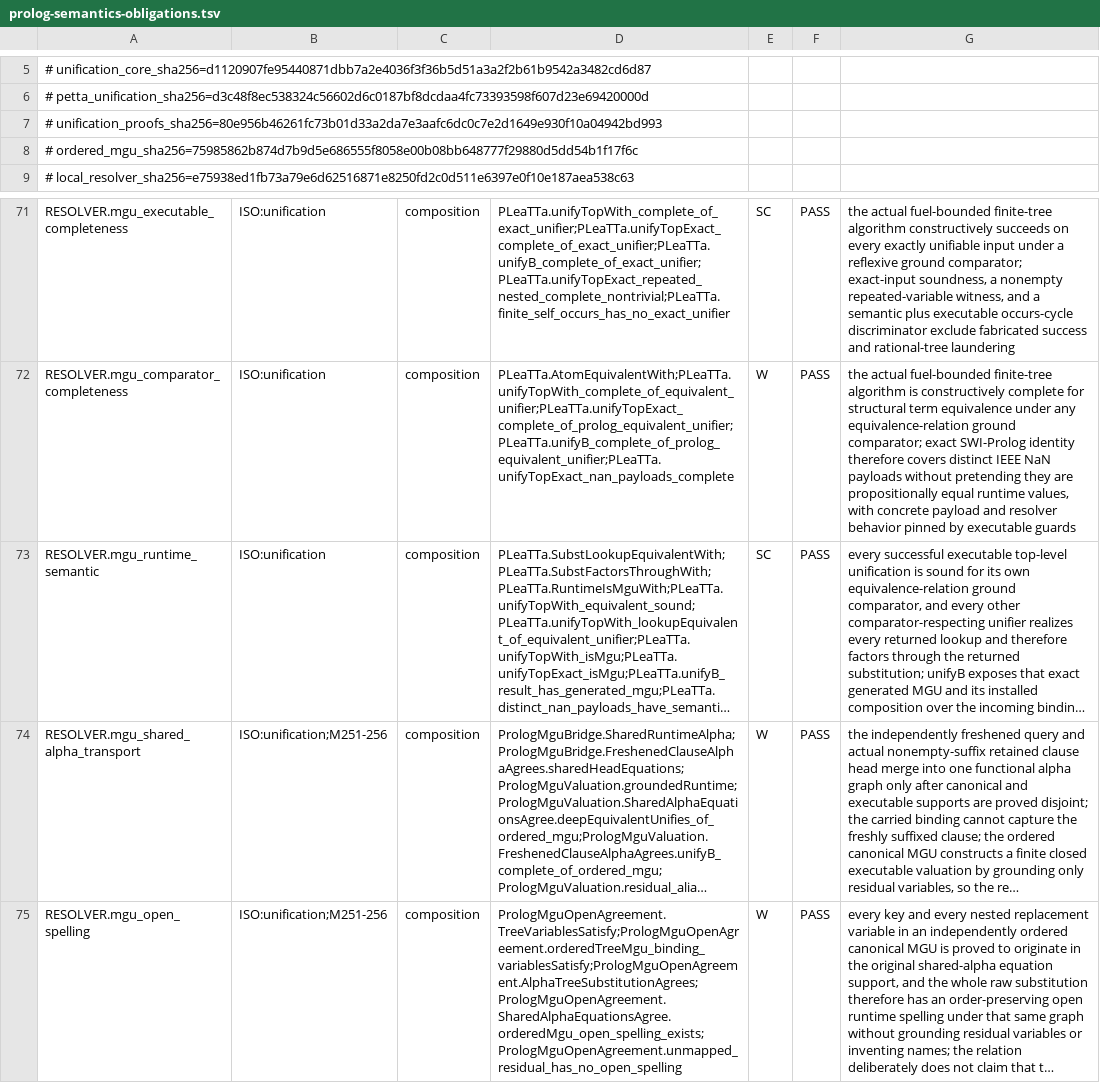
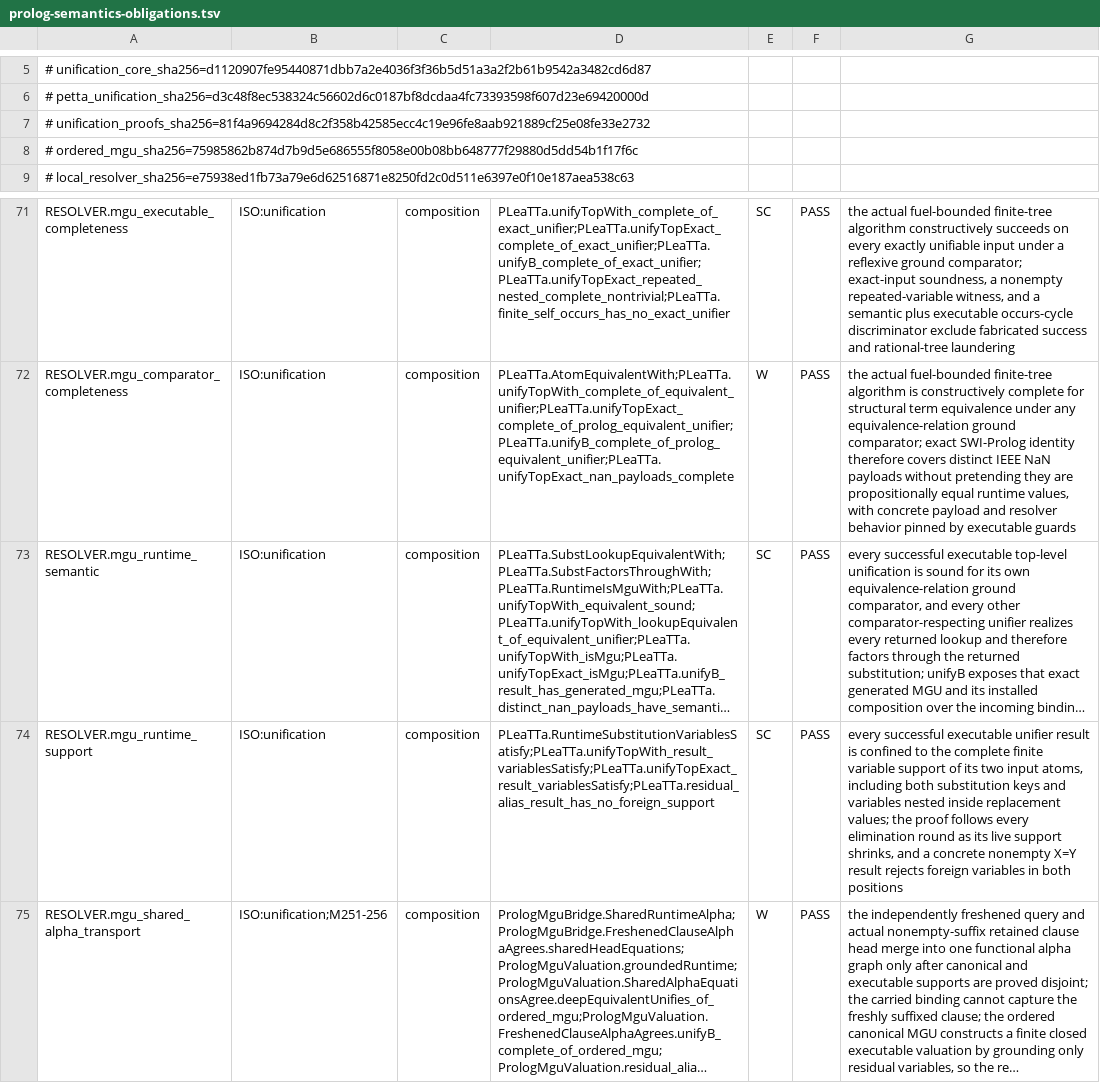
Before and after one commit to godelclaw/LeaTTa, a TSV file: diffbench/prolog-semantics-obligations.tsv, drawn as a sheet; only a part is shown, gaps mark what is left out; the shorter side is filled out with more unchanged rows; long unchanged cells end in …; the diff names each change by its address in the sheet, - before the commit and + after, or states it on an @@ line.

Commit message:
PLeaTTa: confine runtime MGU variable support

```diff
--- a/diffbench/prolog-semantics-obligations.tsv
+++ b/diffbench/prolog-semantics-obligations.tsv
-A7: # unification_proofs_sha256=80e956b46261fc73b01d33a2da7e3aafc6dc0c7e2d1649e930f10a04942bd993
+A7: # unification_proofs_sha256=81f4a9694284d8c2f358b42585ecc4c19e96fe8aab921889cf25e08fe33e2732
+row 74: RESOLVER.mgu_runtime_support | ISO:unification | composition | PLeaTTa.RuntimeSubstitutionVariablesSatisfy;PLeaTTa.unifyTopWith_result_variablesSatisfy;PLeaTTa.unifyTopExact_result_variablesSatisfy;PLeaTTa.residual_alias_result_has_no_foreign_support | SC | PASS | every successful executable unifier result is confined to the complete finite variable support of its two input atoms, including both substitution keys and variables nested inside replacement values; the proof follows every elimination round as its live support shrinks, and a concrete nonempty X=Y result rejects foreign variables in both positions
```
Also changed, not shown: 2 other files.
